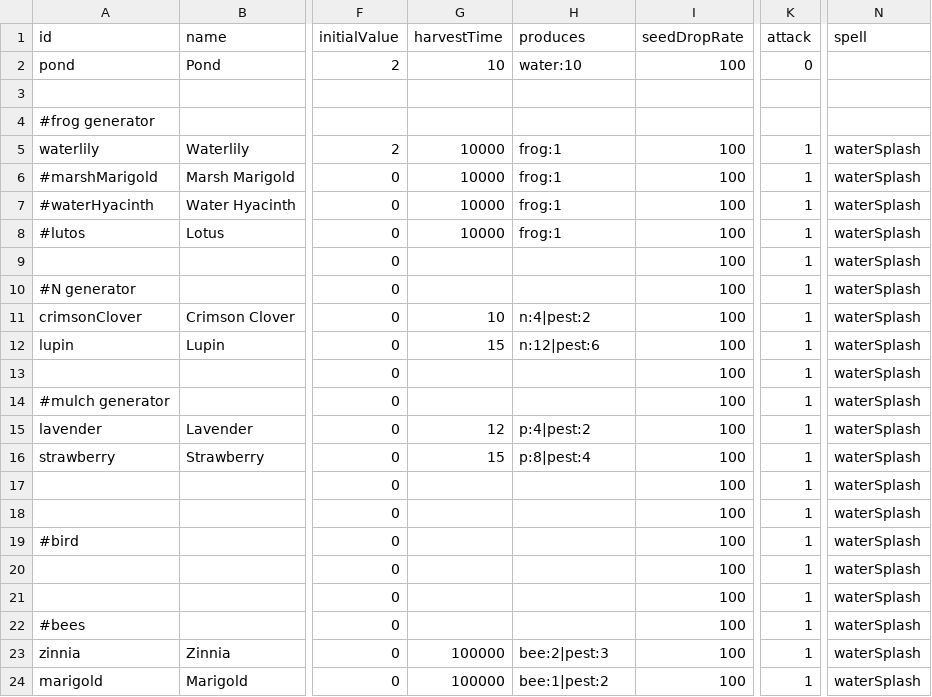
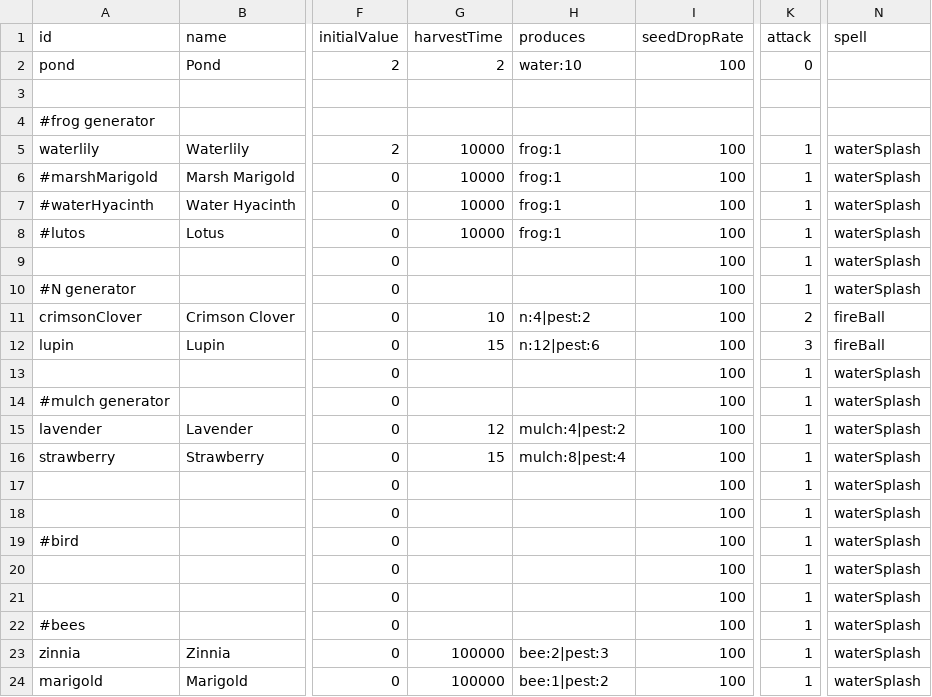
Before and after one commit to shshwdr/beyondGarden, a CSV file: Assets/Resources/json/flowers.csv, drawn as a sheet; only a part is shown, gaps mark what is left out; the diff names each change by its address in the sheet, - before the commit and + after, or states it on an @@ line.

Commit message:
add weapon info for flowers

```diff
--- a/Assets/Resources/json/flowers.csv
+++ b/Assets/Resources/json/flowers.csv
-G2 (harvestTime): 10
+G2 (harvestTime): 2
-K11 (attack): 1
+K11 (attack): 2
-N11:N12 (spell): waterSplash
+N11:N12 (spell): fireBall
-K12 (attack): 1
+K12 (attack): 3
-H15 (produces): p:4|pest:2
+H15 (produces): mulch:4|pest:2
-H16 (produces): p:8|pest:4
+H16 (produces): mulch:8|pest:4
```
Also changed, not shown: 41 other files.
